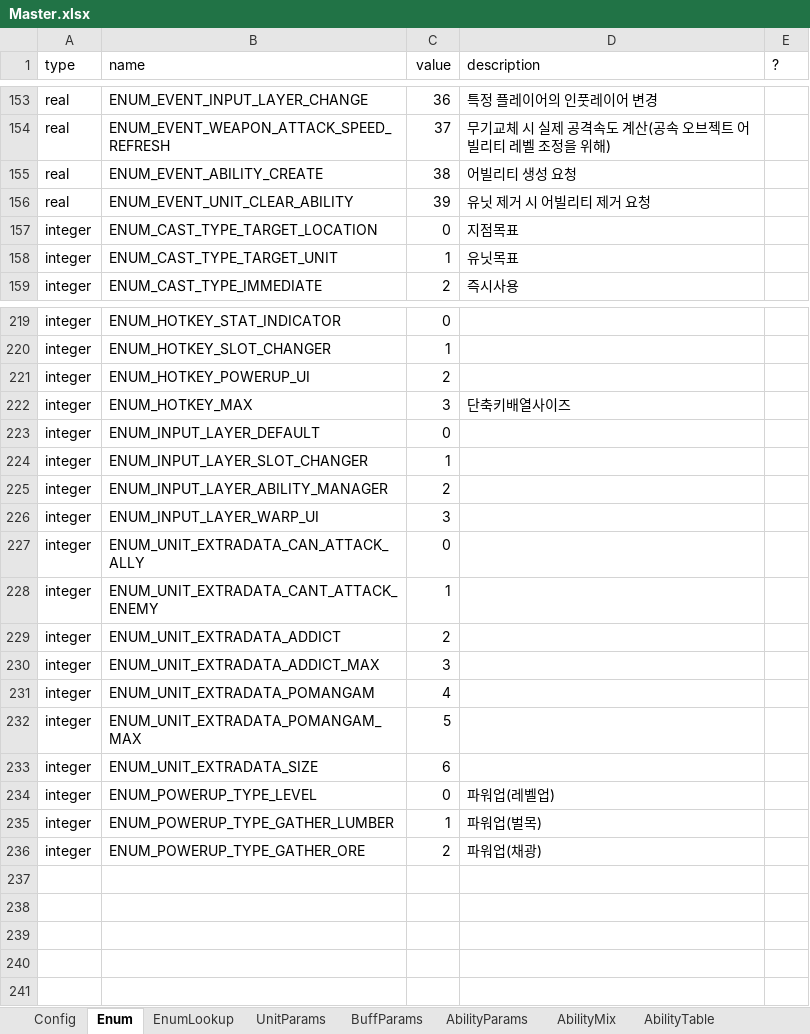
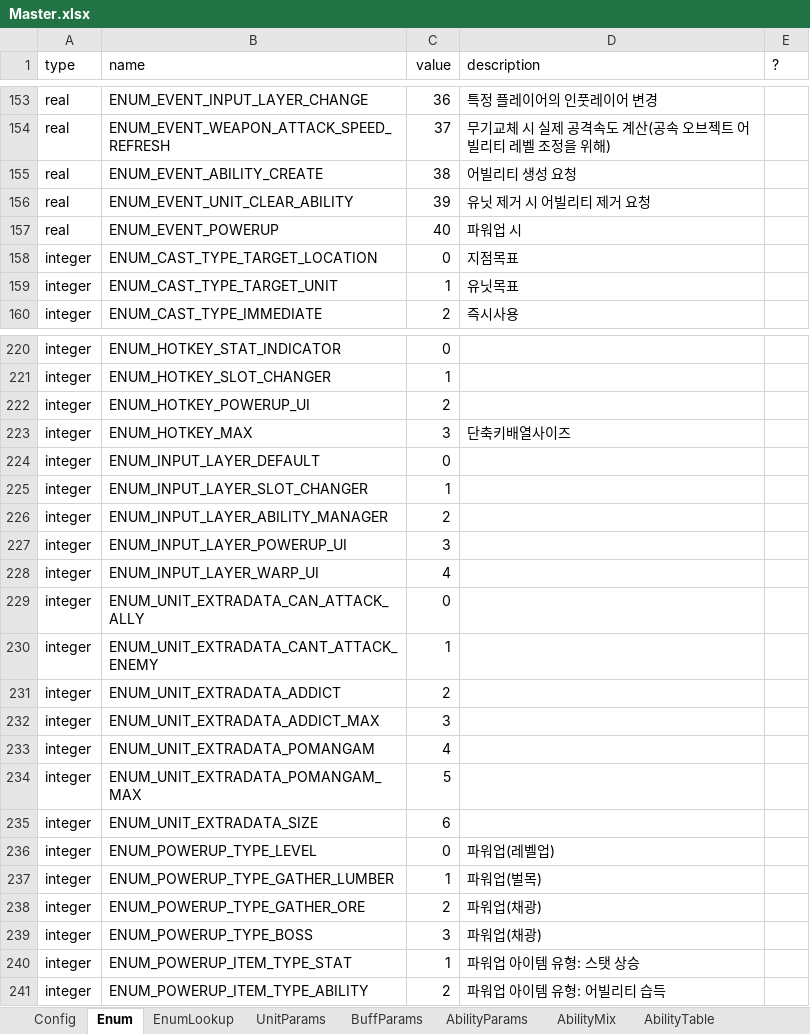
Before and after one commit to TheSandfox/project_kizuna, an Excel workbook: Table/Master.xlsx, sheet Enum, drawn as a sheet; only a part is shown, gaps mark what is left out; values as stored, in another font and other column widths than the file's, no borders; addresses are those after the commit; the diff names each change by its address in the sheet, - before the commit and + after, or states it on an @@ line.

```diff
--- a/Table/Master.xlsx (sheet Enum)
+++ b/Table/Master.xlsx (sheet Enum)
+row 157: real | ENUM_EVENT_POWERUP | 40 | 파워업 시
+row 227: integer | ENUM_INPUT_LAYER_POWERUP_UI | 3
-C228 (value): 3
+C228 (value): 4
+row 239: integer | ENUM_POWERUP_TYPE_BOSS | 3 | 파워업(채광)
+row 240: integer | ENUM_POWERUP_ITEM_TYPE_STAT | 1 | 파워업 아이템 유형: 스탯 상승
+row 241: integer | ENUM_POWERUP_ITEM_TYPE_ABILITY | 2 | 파워업 아이템 유형: 어빌리티 습득
```
Also changed, not shown: sheet EnumLookup, sheet Config, sheet UnitParams, sheet AbilityTable, sheet AbilityParams, other sheet tabs, 15 other files.
